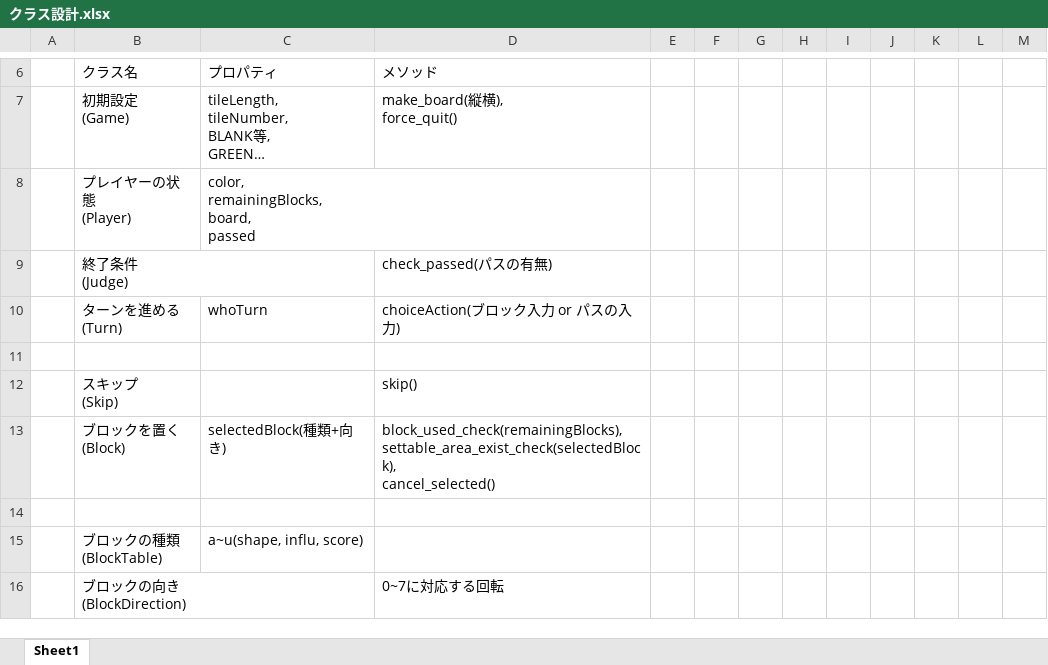
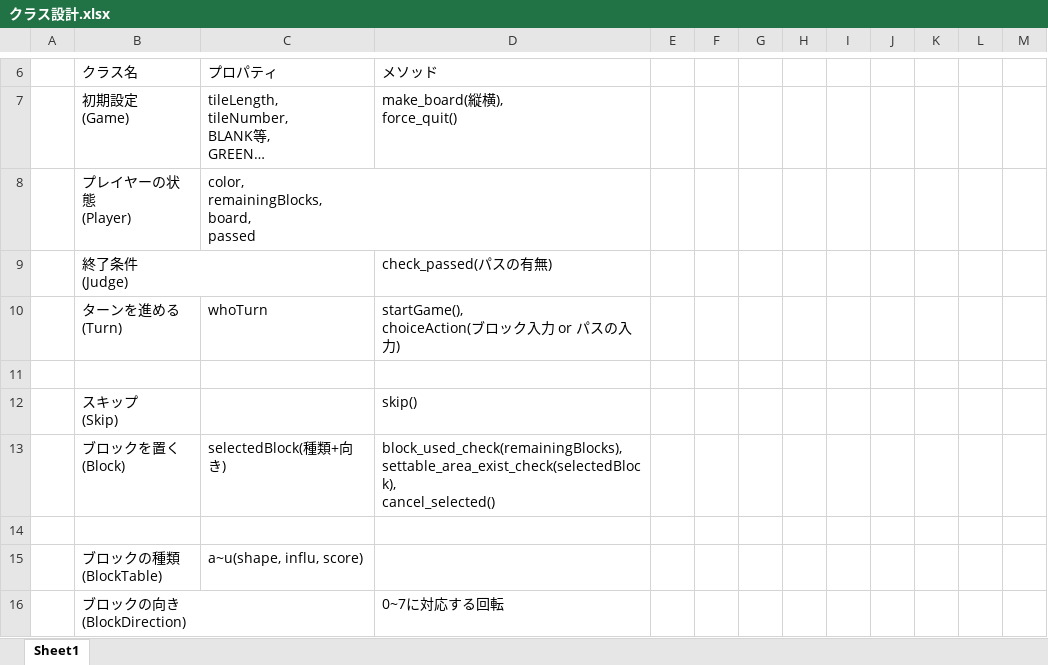
Before and after one commit to jonpili/KomatsuBlokus, an Excel workbook: クラス設計.xlsx, sheet Sheet1, drawn as a sheet; only a part is shown, gaps mark what is left out; long unchanged cells end in …; values as stored, in another font and other column widths than the file's, no borders; ↵ is a line break in a cell; the diff names each change by its address in the sheet, - before the commit and + after, or states it on an @@ line.

Commit message:
微修正

```diff
--- a/クラス設計.xlsx (sheet Sheet1)
+++ b/クラス設計.xlsx (sheet Sheet1)
-D10: choiceAction(ブロック入力 or パスの入力)
+D10: startGame(), ↵ choiceAction(ブロック入力 or パスの入力)
```
